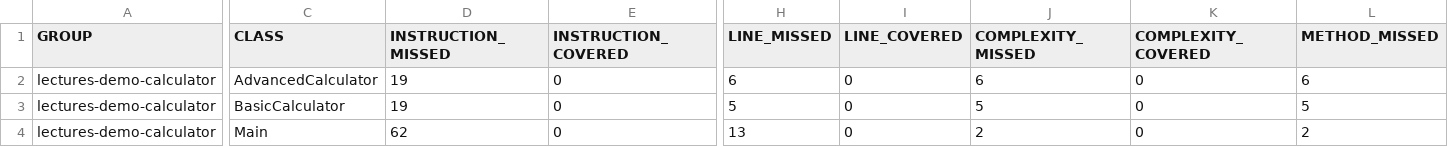
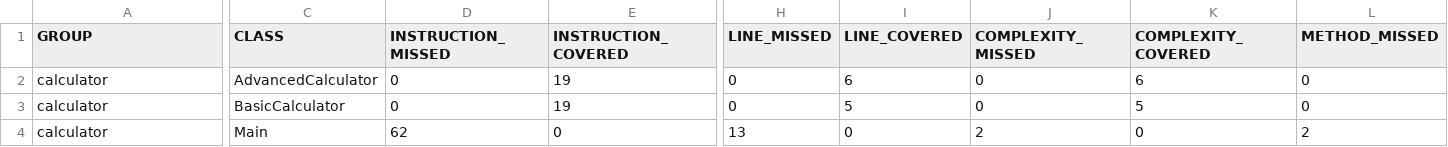
Before and after one commit to eatrine/catrine-bergstromner-assignment02, a CSV file: target/site/jacoco/jacoco.csv, drawn as a sheet; only a part is shown, gaps mark what is left out; the diff covers the shown part only; the diff names each change by its address in the sheet, - before the commit and + after, or states it on an @@ line.

```diff
--- a/target/site/jacoco/jacoco.csv
+++ b/target/site/jacoco/jacoco.csv
-A2:A4 (GROUP): lectures-demo-calculator
+A2:A4 (GROUP): calculator
-D2:D3 (INSTRUCTION_MISSED): 19
+D2:D3 (INSTRUCTION_MISSED): 0
-E2:E3 (INSTRUCTION_COVERED): 0
+E2:E3 (INSTRUCTION_COVERED): 19
-H2 (LINE_MISSED): 6
+H2 (LINE_MISSED): 0
-I2 (LINE_COVERED): 0
+I2 (LINE_COVERED): 6
-J2 (COMPLEXITY_MISSED): 6
+J2 (COMPLEXITY_MISSED): 0
-K2 (COMPLEXITY_COVERED): 0
+K2 (COMPLEXITY_COVERED): 6
-L2 (METHOD_MISSED): 6
+L2 (METHOD_MISSED): 0
-H3 (LINE_MISSED): 5
+H3 (LINE_MISSED): 0
-I3 (LINE_COVERED): 0
+I3 (LINE_COVERED): 5
-J3 (COMPLEXITY_MISSED): 5
+J3 (COMPLEXITY_MISSED): 0
-K3 (COMPLEXITY_COVERED): 0
+K3 (COMPLEXITY_COVERED): 5
-L3 (METHOD_MISSED): 5
+L3 (METHOD_MISSED): 0
```
Also changed, not shown: 2 edited cells elsewhere in this file, 46 other files.
